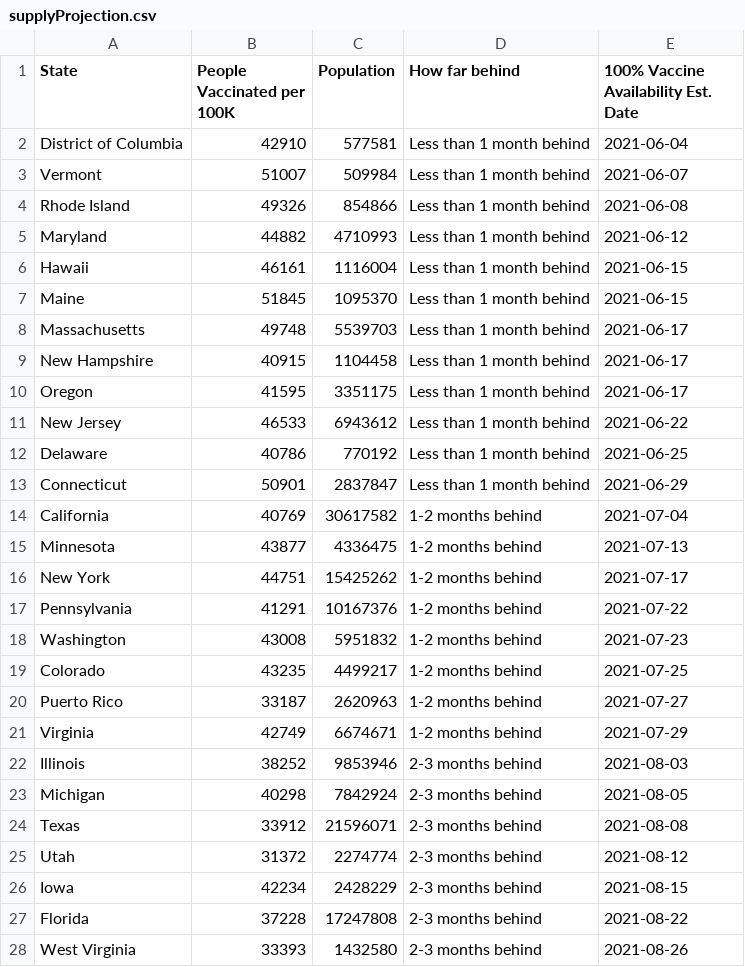
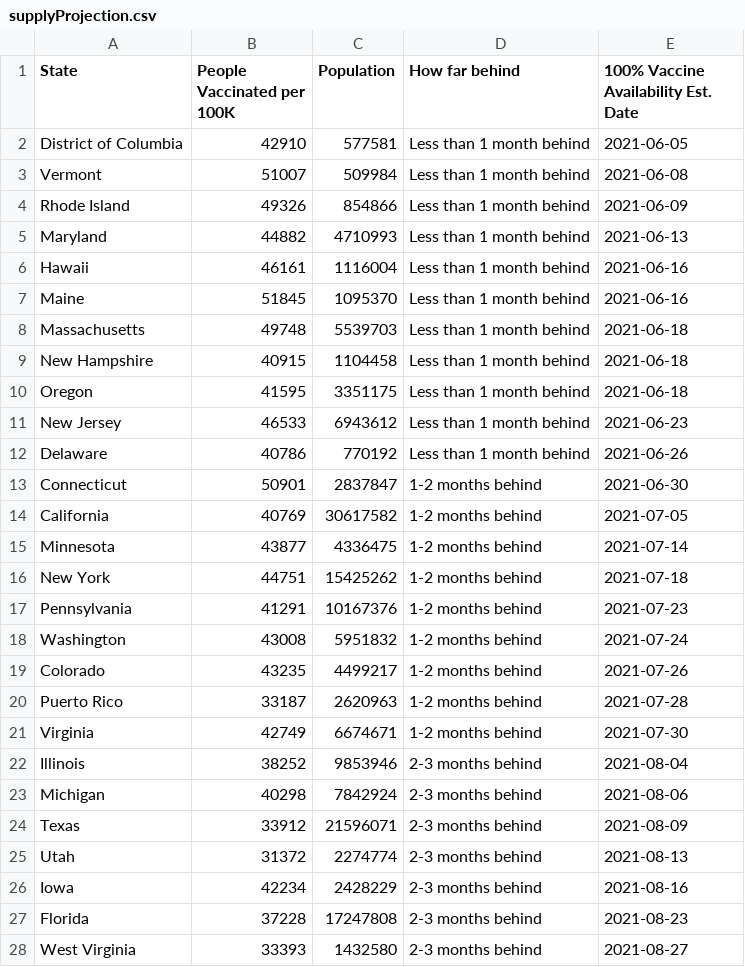
Before and after one commit to anesta95/veryWellVaccineDataTracker, a CSV file: chartData/supplyProjection.csv, drawn as a sheet; only a part is shown; the diff covers the shown part only.

```diff
--- a/chartData/supplyProjection.csv
+++ b/chartData/supplyProjection.csv
@@ -1,28 +1,28 @@
 State,People Vaccinated per 100K,Population,How far behind,100% Vaccine Availability Est. Date
-District of Columbia,42910,577581,Less than 1 month behind,2021-06-04
-Vermont,51007,509984,Less than 1 month behind,2021-06-07
-Rhode Island,49326,854866,Less than 1 month behind,2021-06-08
-Maryland,44882,4710993,Less than 1 month behind,2021-06-12
-Hawaii,46161,1116004,Less than 1 month behind,2021-06-15
-Maine,51845,1095370,Less than 1 month behind,2021-06-15
-Massachusetts,49748,5539703,Less than 1 month behind,2021-06-17
-New Hampshire,40915,1104458,Less than 1 month behind,2021-06-17
-Oregon,41595,3351175,Less than 1 month behind,2021-06-17
-New Jersey,46533,6943612,Less than 1 month behind,2021-06-22
-Delaware,40786,770192,Less than 1 month behind,2021-06-25
-Connecticut,50901,2837847,Less than 1 month behind,2021-06-29
-California,40769,30617582,1-2 months behind,2021-07-04
-Minnesota,43877,4336475,1-2 months behind,2021-07-13
-New York,44751,15425262,1-2 months behind,2021-07-17
-Pennsylvania,41291,10167376,1-2 months behind,2021-07-22
-Washington,43008,5951832,1-2 months behind,2021-07-23
-Colorado,43235,4499217,1-2 months behind,2021-07-25
-Puerto Rico,33187,2620963,1-2 months behind,2021-07-27
-Virginia,42749,6674671,1-2 months behind,2021-07-29
-Illinois,38252,9853946,2-3 months behind,2021-08-03
-Michigan,40298,7842924,2-3 months behind,2021-08-05
-Texas,33912,21596071,2-3 months behind,2021-08-08
-Utah,31372,2274774,2-3 months behind,2021-08-12
-Iowa,42234,2428229,2-3 months behind,2021-08-15
-Florida,37228,17247808,2-3 months behind,2021-08-22
-West Virginia,33393,1432580,2-3 months behind,2021-08-26
+District of Columbia,42910,577581,Less than 1 month behind,2021-06-05
+Vermont,51007,509984,Less than 1 month behind,2021-06-08
+Rhode Island,49326,854866,Less than 1 month behind,2021-06-09
+Maryland,44882,4710993,Less than 1 month behind,2021-06-13
+Hawaii,46161,1116004,Less than 1 month behind,2021-06-16
+Maine,51845,1095370,Less than 1 month behind,2021-06-16
+Massachusetts,49748,5539703,Less than 1 month behind,2021-06-18
+New Hampshire,40915,1104458,Less than 1 month behind,2021-06-18
+Oregon,41595,3351175,Less than 1 month behind,2021-06-18
+New Jersey,46533,6943612,Less than 1 month behind,2021-06-23
+Delaware,40786,770192,Less than 1 month behind,2021-06-26
+Connecticut,50901,2837847,1-2 months behind,2021-06-30
+California,40769,30617582,1-2 months behind,2021-07-05
+Minnesota,43877,4336475,1-2 months behind,2021-07-14
+New York,44751,15425262,1-2 months behind,2021-07-18
+Pennsylvania,41291,10167376,1-2 months behind,2021-07-23
+Washington,43008,5951832,1-2 months behind,2021-07-24
+Colorado,43235,4499217,1-2 months behind,2021-07-26
+Puerto Rico,33187,2620963,1-2 months behind,2021-07-28
+Virginia,42749,6674671,1-2 months behind,2021-07-30
+Illinois,38252,9853946,2-3 months behind,2021-08-04
+Michigan,40298,7842924,2-3 months behind,2021-08-06
+Texas,33912,21596071,2-3 months behind,2021-08-09
+Utah,31372,2274774,2-3 months behind,2021-08-13
+Iowa,42234,2428229,2-3 months behind,2021-08-16
+Florida,37228,17247808,2-3 months behind,2021-08-23
+West Virginia,33393,1432580,2-3 months behind,2021-08-27
```
Also changed, not shown: 26 edited cells elsewhere in this file, chartData/areWeThereYet.csv, 1 other file.
